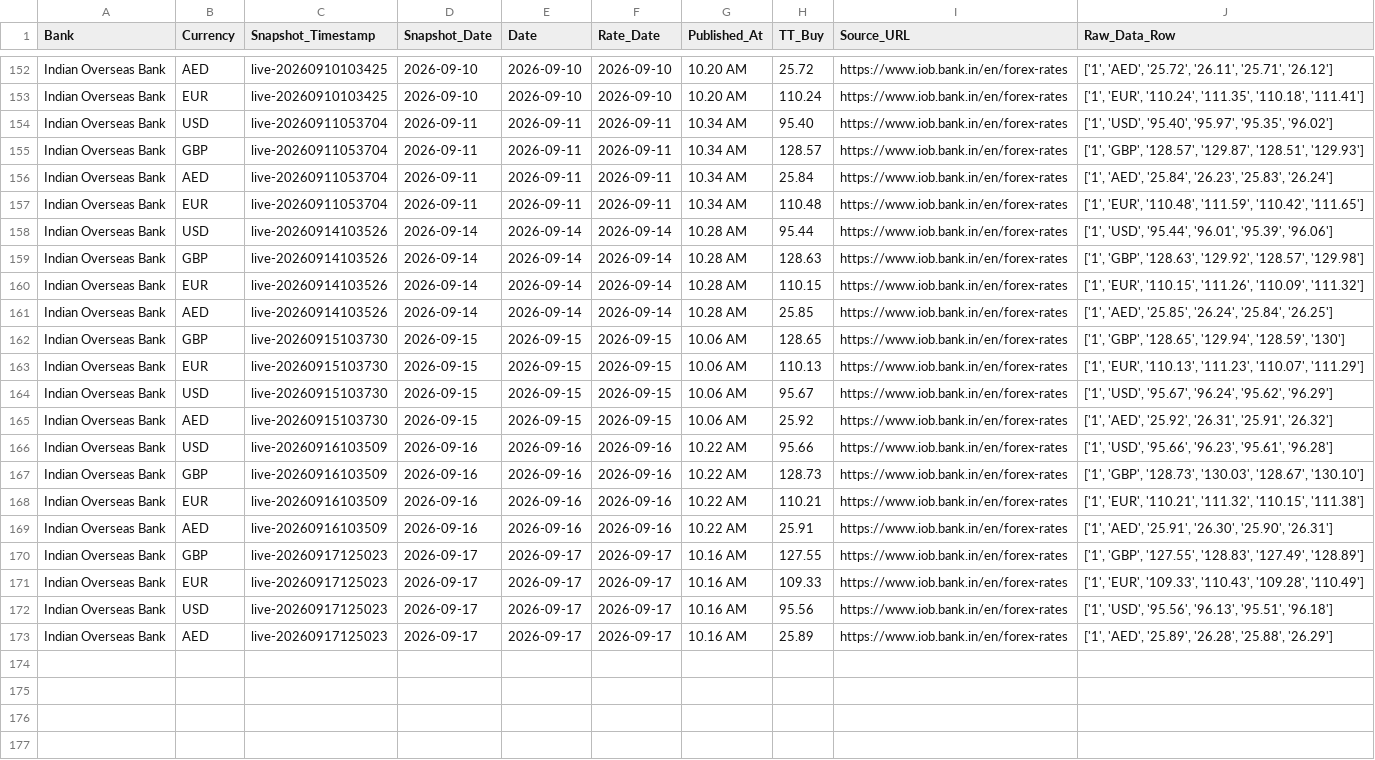
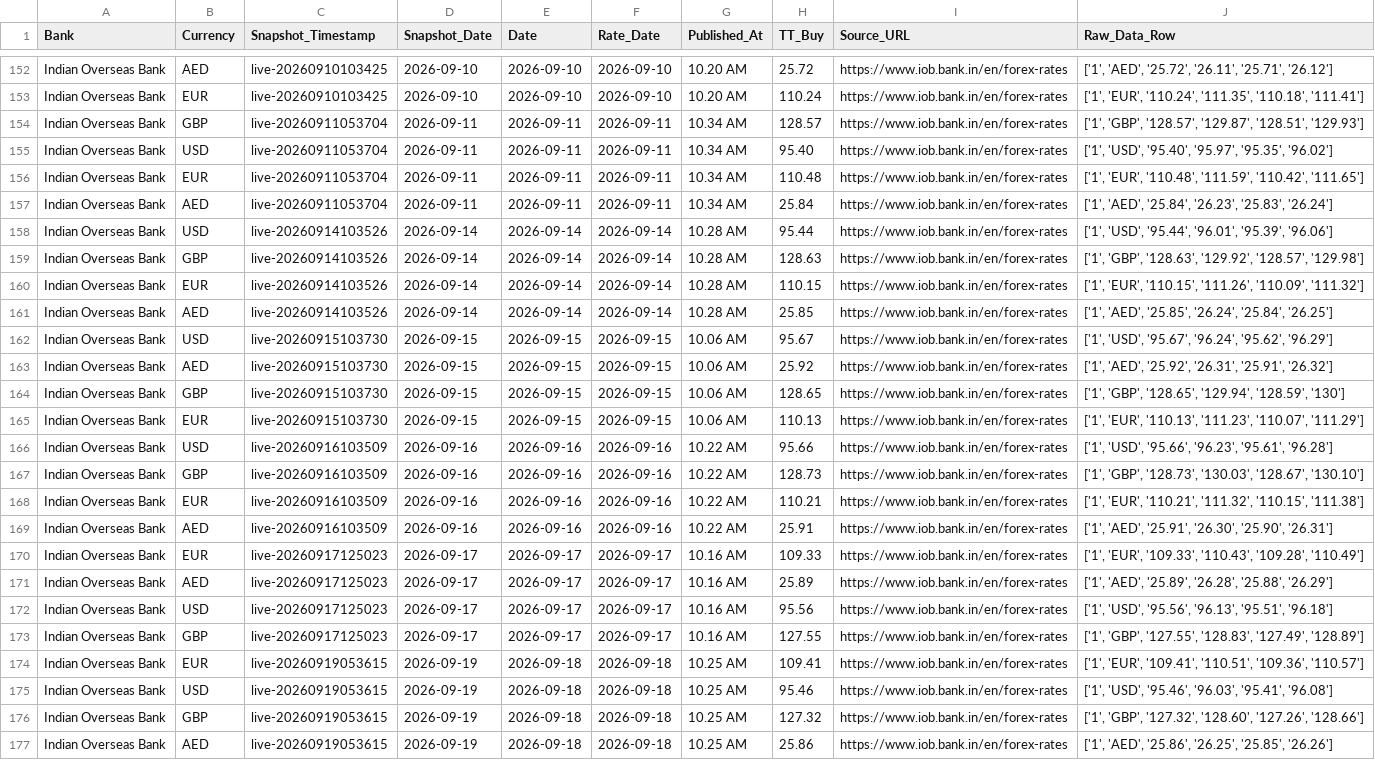
Before and after one commit to RakshithNM/ttbuy-dashboard, a CSV file: data/iob_TTBuy.csv, drawn as a sheet; only a part is shown, gaps mark what is left out; the diff covers the shown part only.

```diff
--- a/data/iob_TTBuy.csv
+++ b/data/iob_TTBuy.csv
@@ -153,6 +153,6 @@ Indian Overseas Bank,AED,live-20260910103425,2026-09-10,2026-09-10,2026-09-10,10
 Indian Overseas Bank,EUR,live-20260910103425,2026-09-10,2026-09-10,2026-09-10,10.20 AM,110.24,https://www.iob.bank.in/en/forex-rates,"['1', 'EUR', '110.24', '111.35', '110.18', '111.41']"
+Indian Overseas Bank,GBP,live-20260911053704,2026-09-11,2026-09-11,2026-09-11,10.34 AM,128.57,https://www.iob.bank.in/en/forex-rates,"['1', 'GBP', '128.57', '129.87', '128.51', '129.93']"
 Indian Overseas Bank,USD,live-20260911053704,2026-09-11,2026-09-11,2026-09-11,10.34 AM,95.40,https://www.iob.bank.in/en/forex-rates,"['1', 'USD', '95.40', '95.97', '95.35', '96.02']"
-Indian Overseas Bank,GBP,live-20260911053704,2026-09-11,2026-09-11,2026-09-11,10.34 AM,128.57,https://www.iob.bank.in/en/forex-rates,"['1', 'GBP', '128.57', '129.87', '128.51', '129.93']"
+Indian Overseas Bank,EUR,live-20260911053704,2026-09-11,2026-09-11,2026-09-11,10.34 AM,110.48,https://www.iob.bank.in/en/forex-rates,"['1', 'EUR', '110.48', '111.59', '110.42', '111.65']"
 Indian Overseas Bank,AED,live-20260911053704,2026-09-11,2026-09-11,2026-09-11,10.34 AM,25.84,https://www.iob.bank.in/en/forex-rates,"['1', 'AED', '25.84', '26.23', '25.83', '26.24']"
-Indian Overseas Bank,EUR,live-20260911053704,2026-09-11,2026-09-11,2026-09-11,10.34 AM,110.48,https://www.iob.bank.in/en/forex-rates,"['1', 'EUR', '110.48', '111.59', '110.42', '111.65']"
 Indian Overseas Bank,USD,live-20260914103526,2026-09-14,2026-09-14,2026-09-14,10.28 AM,95.44,https://www.iob.bank.in/en/forex-rates,"['1', 'USD', '95.44', '96.01', '95.39', '96.06']"
@@ -161,6 +161,6 @@ Indian Overseas Bank,EUR,live-20260914103526,2026-09-14,2026-09-14,2026-09-14,10
 Indian Overseas Bank,AED,live-20260914103526,2026-09-14,2026-09-14,2026-09-14,10.28 AM,25.85,https://www.iob.bank.in/en/forex-rates,"['1', 'AED', '25.85', '26.24', '25.84', '26.25']"
+Indian Overseas Bank,USD,live-20260915103730,2026-09-15,2026-09-15,2026-09-15,10.06 AM,95.67,https://www.iob.bank.in/en/forex-rates,"['1', 'USD', '95.67', '96.24', '95.62', '96.29']"
+Indian Overseas Bank,AED,live-20260915103730,2026-09-15,2026-09-15,2026-09-15,10.06 AM,25.92,https://www.iob.bank.in/en/forex-rates,"['1', 'AED', '25.92', '26.31', '25.91', '26.32']"
 Indian Overseas Bank,GBP,live-20260915103730,2026-09-15,2026-09-15,2026-09-15,10.06 AM,128.65,https://www.iob.bank.in/en/forex-rates,"['1', 'GBP', '128.65', '129.94', '128.59', '130']"
 Indian Overseas Bank,EUR,live-20260915103730,2026-09-15,2026-09-15,2026-09-15,10.06 AM,110.13,https://www.iob.bank.in/en/forex-rates,"['1', 'EUR', '110.13', '111.23', '110.07', '111.29']"
-Indian Overseas Bank,USD,live-20260915103730,2026-09-15,2026-09-15,2026-09-15,10.06 AM,95.67,https://www.iob.bank.in/en/forex-rates,"['1', 'USD', '95.67', '96.24', '95.62', '96.29']"
-Indian Overseas Bank,AED,live-20260915103730,2026-09-15,2026-09-15,2026-09-15,10.06 AM,25.92,https://www.iob.bank.in/en/forex-rates,"['1', 'AED', '25.92', '26.31', '25.91', '26.32']"
 Indian Overseas Bank,USD,live-20260916103509,2026-09-16,2026-09-16,2026-09-16,10.22 AM,95.66,https://www.iob.bank.in/en/forex-rates,"['1', 'USD', '95.66', '96.23', '95.61', '96.28']"
@@ -169,5 +169,9 @@ Indian Overseas Bank,EUR,live-20260916103509,2026-09-16,2026-09-16,2026-09-16,10
 Indian Overseas Bank,AED,live-20260916103509,2026-09-16,2026-09-16,2026-09-16,10.22 AM,25.91,https://www.iob.bank.in/en/forex-rates,"['1', 'AED', '25.91', '26.30', '25.90', '26.31']"
+Indian Overseas Bank,EUR,live-20260917125023,2026-09-17,2026-09-17,2026-09-17,10.16 AM,109.33,https://www.iob.bank.in/en/forex-rates,"['1', 'EUR', '109.33', '110.43', '109.28', '110.49']"
+Indian Overseas Bank,AED,live-20260917125023,2026-09-17,2026-09-17,2026-09-17,10.16 AM,25.89,https://www.iob.bank.in/en/forex-rates,"['1', 'AED', '25.89', '26.28', '25.88', '26.29']"
+Indian Overseas Bank,USD,live-20260917125023,2026-09-17,2026-09-17,2026-09-17,10.16 AM,95.56,https://www.iob.bank.in/en/forex-rates,"['1', 'USD', '95.56', '96.13', '95.51', '96.18']"
 Indian Overseas Bank,GBP,live-20260917125023,2026-09-17,2026-09-17,2026-09-17,10.16 AM,127.55,https://www.iob.bank.in/en/forex-rates,"['1', 'GBP', '127.55', '128.83', '127.49', '128.89']"
-Indian Overseas Bank,EUR,live-20260917125023,2026-09-17,2026-09-17,2026-09-17,10.16 AM,109.33,https://www.iob.bank.in/en/forex-rates,"['1', 'EUR', '109.33', '110.43', '109.28', '110.49']"
-Indian Overseas Bank,USD,live-20260917125023,2026-09-17,2026-09-17,2026-09-17,10.16 AM,95.56,https://www.iob.bank.in/en/forex-rates,"['1', 'USD', '95.56', '96.13', '95.51', '96.18']"
-Indian Overseas Bank,AED,live-20260917125023,2026-09-17,2026-09-17,2026-09-17,10.16 AM,25.89,https://www.iob.bank.in/en/forex-rates,"['1', 'AED', '25.89', '26.28', '25.88', '26.29']"
+Indian Overseas Bank,EUR,live-20260919053615,2026-09-19,2026-09-18,2026-09-18,10.25 AM,109.41,https://www.iob.bank.in/en/forex-rates,"['1', 'EUR', '109.41', '110.51', '109.36', '110.57']"
+Indian Overseas Bank,USD,live-20260919053615,2026-09-19,2026-09-18,2026-09-18,10.25 AM,95.46,https://www.iob.bank.in/en/forex-rates,"['1', 'USD', '95.46', '96.03', '95.41', '96.08']"
+Indian Overseas Bank,GBP,live-20260919053615,2026-09-19,2026-09-18,2026-09-18,10.25 AM,127.32,https://www.iob.bank.in/en/forex-rates,"['1', 'GBP', '127.32', '128.60', '127.26', '128.66']"
+Indian Overseas Bank,AED,live-20260919053615,2026-09-19,2026-09-18,2026-09-18,10.25 AM,25.86,https://www.iob.bank.in/en/forex-rates,"['1', 'AED', '25.86', '26.25', '25.85', '26.26']"
```
Also changed, not shown: 17 moved rows elsewhere in this file, data/axis_TTBuy.csv, data/bandhan_TTBuy.csv, 27 other files.
